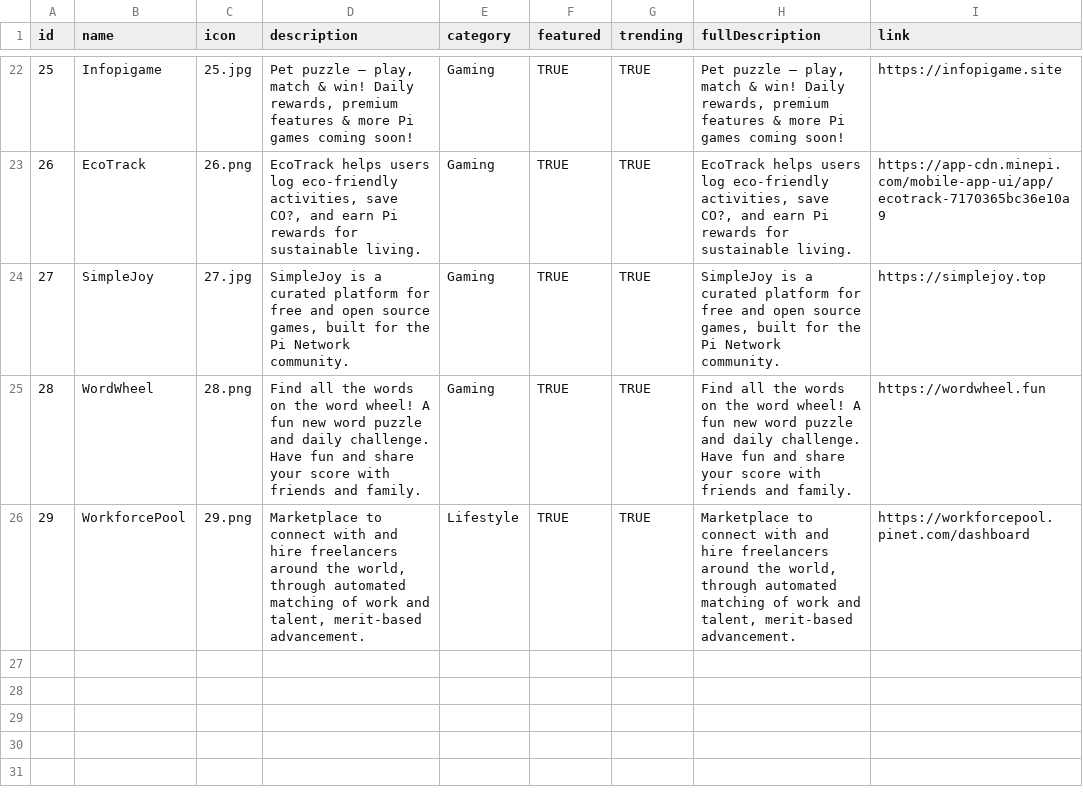
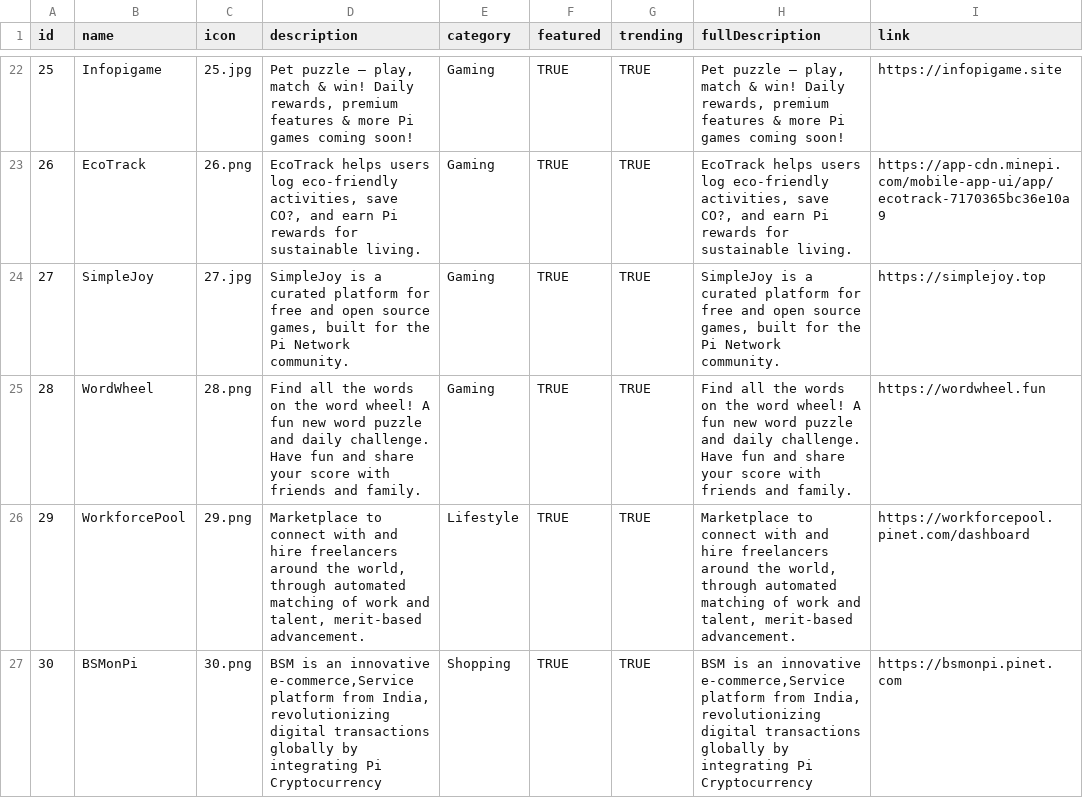
Before and after one commit to aayushshrestha-drop/easybuy, a CSV file: backend/routes/csv/apps.csv, drawn as a sheet; only a part is shown, gaps mark what is left out.

```diff
--- a/backend/routes/csv/apps.csv
+++ b/backend/routes/csv/apps.csv
@@ -26 +26,2 @@ id,name,icon,description,category,featured,trending,fullDescription,link
 29,WorkforcePool,29.png,"Marketplace to connect with and hire freelancers around the world, through automated matching of work and talent, merit-based advancement.",Lifestyle,TRUE,TRUE,"Marketplace to connect with and hire freelancers around the world, through automated matching of work and talent, merit-based advancement.",https://workforcepool.pinet.com/dashboard
+30,BSMonPi,30.png,"BSM is an innovative e-commerce,Service platform from India, revolutionizing digital transactions globally by integrating Pi Cryptocurrency",Shopping,TRUE,TRUE,"BSM is an innovative e-commerce,Service platform from India, revolutionizing digital transactions globally by integrating Pi Cryptocurrency",https://bsmonpi.pinet.com
```
Also changed, not shown: 2 other files.
